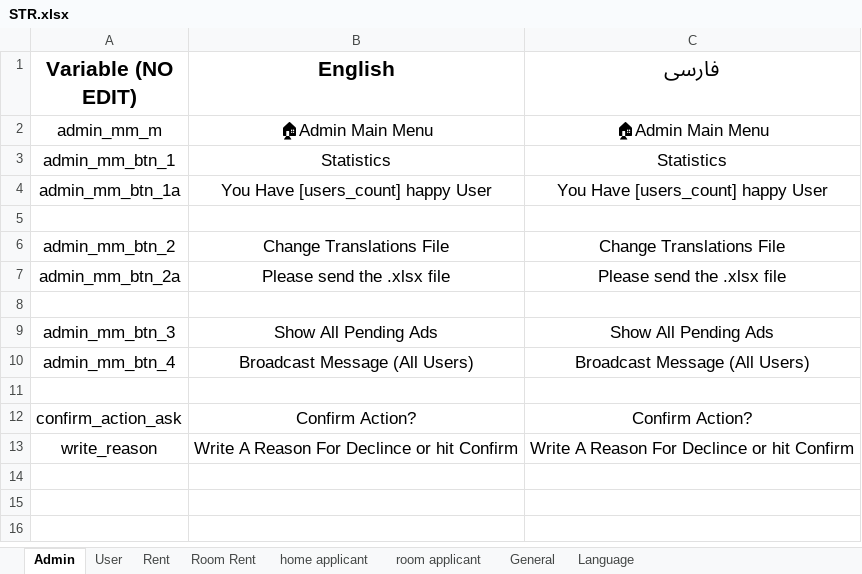
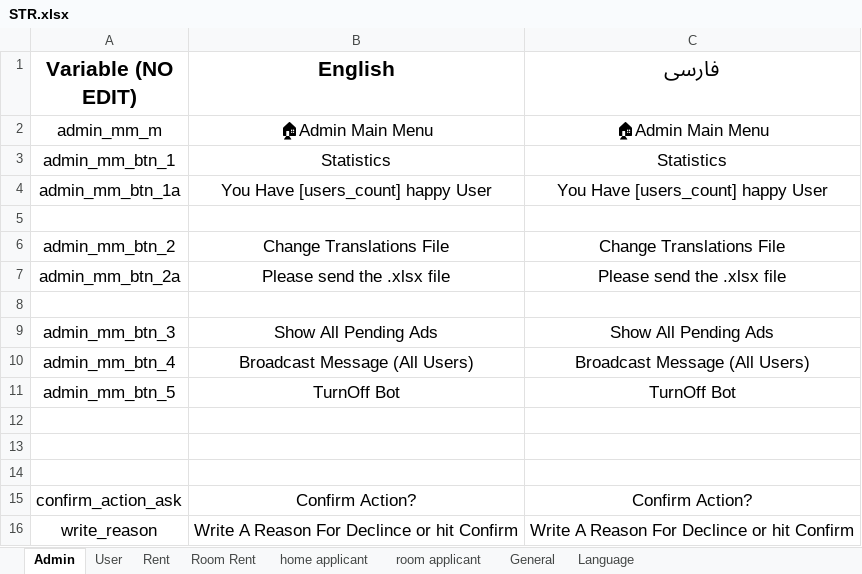
Before and after one commit to im-py-dev/telegram-ads, an Excel workbook: STR.xlsx, sheet Admin, drawn as a sheet; values as stored, in another font and other column widths than the file's, no borders; charts and pictures not drawn; the diff names each change by its address in the sheet, - before the commit and + after, or states it on an @@ line.

Commit message:
Add Turn Off Command for admin

```diff
--- a/STR.xlsx (sheet Admin)
+++ b/STR.xlsx (sheet Admin)
+row 11: admin_mm_btn_5 | TurnOff Bot | TurnOff Bot
+row 12: (empty)
+row 13: (empty)
```
Also changed, not shown: 3 other files.
